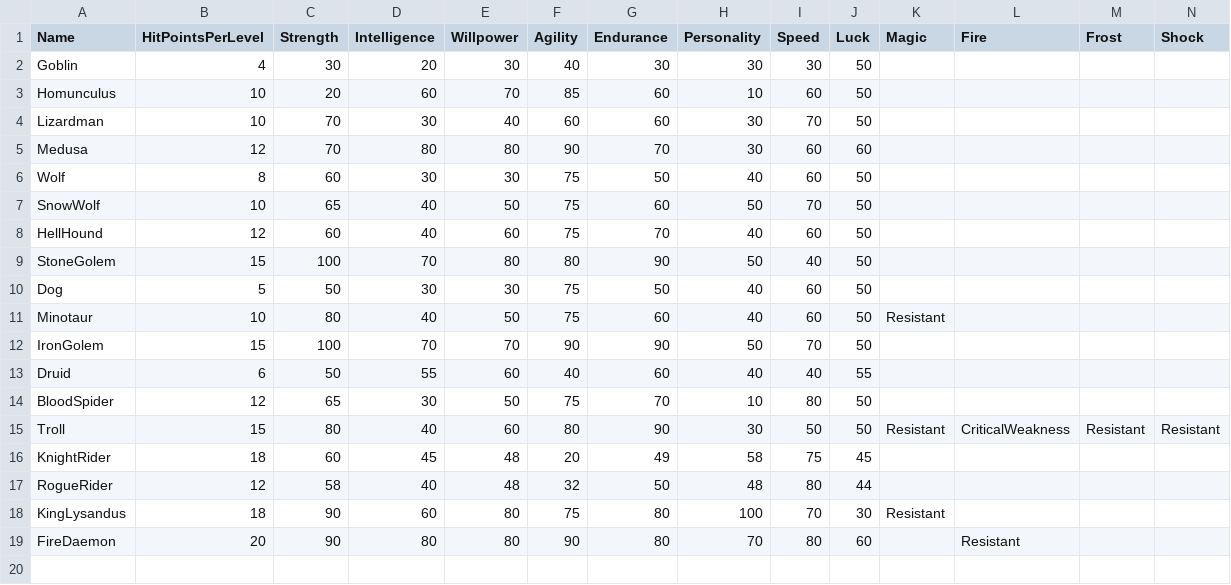
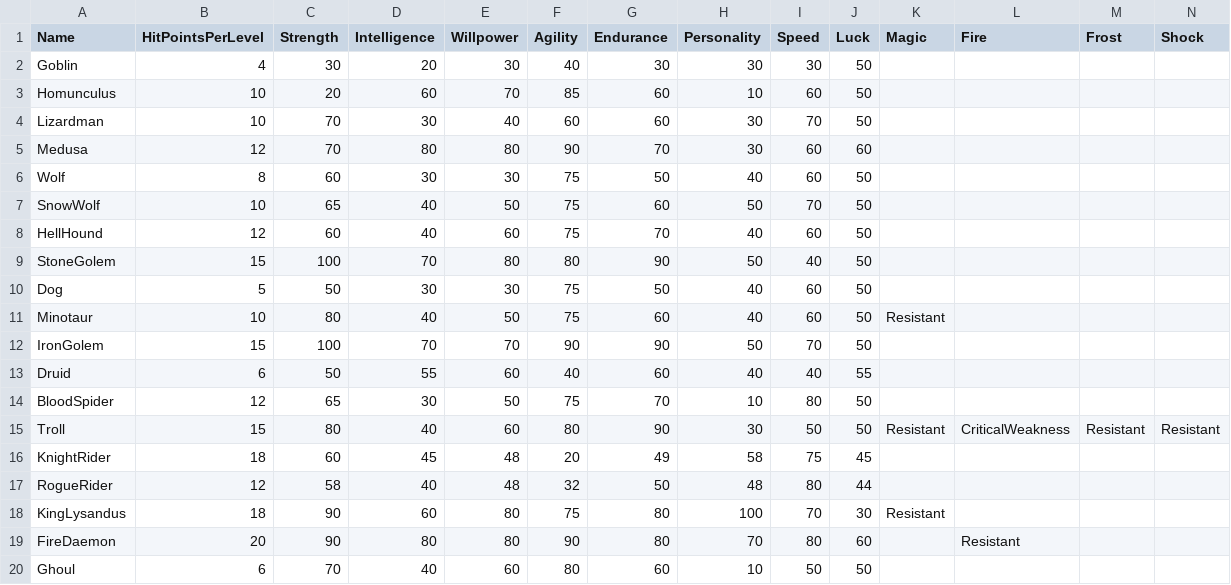
Before and after one commit to SquidKamer/DaggerfallBestiaryProject, a CSV file: CareerBase.cdb.csv, drawn as a sheet; only a part is shown; rows hold the shown columns only; the diff names each change by its address in the sheet, - before the commit and + after, or states it on an @@ line.

```diff
--- a/CareerBase.cdb.csv
+++ b/CareerBase.cdb.csv
+row 20: Ghoul | 6 | 70 | 40 | 60 | 80 | 60 | 10 | 50 | 50
```
Also changed, not shown: MonsterBase.mdb.csv.
